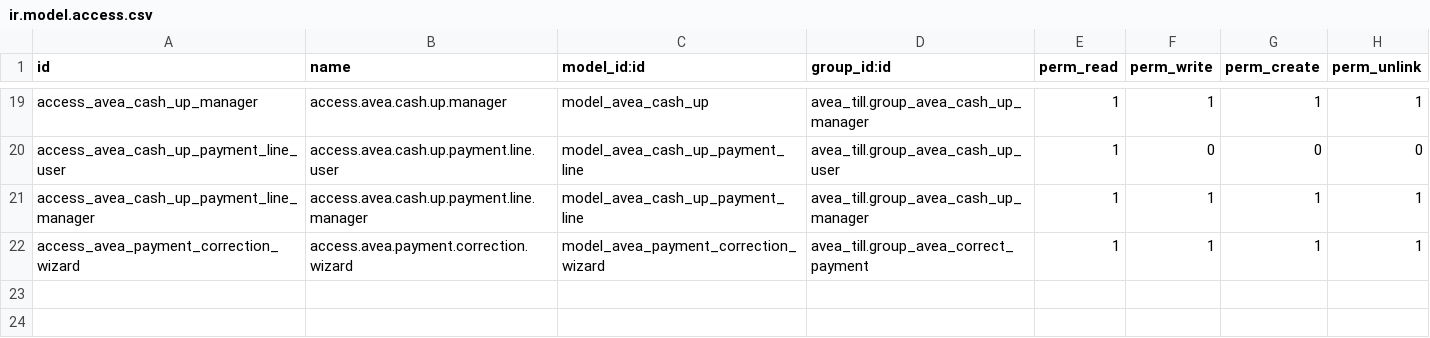
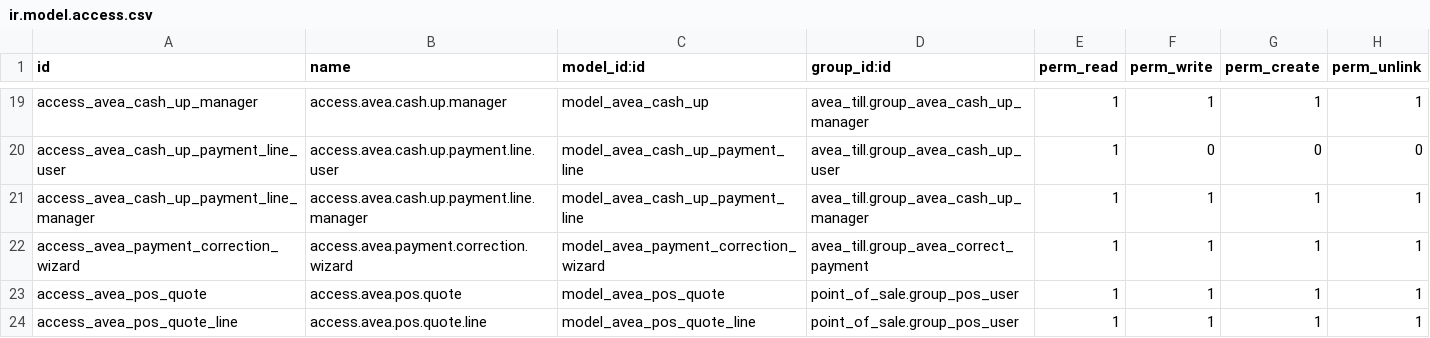
Before and after one commit to diedirk8/avea_till, a CSV file: avea_dashboard/security/till/ir.model.access.csv, drawn as a sheet; only a part is shown, gaps mark what is left out; the diff names each change by its address in the sheet, - before the commit and + after, or states it on an @@ line.

```diff
--- a/avea_dashboard/security/till/ir.model.access.csv
+++ b/avea_dashboard/security/till/ir.model.access.csv
+row 23: access_avea_pos_quote | access.avea.pos.quote | model_avea_pos_quote | point_of_sale.group_pos_user | 1 | 1 | 1 | 1
+row 24: access_avea_pos_quote_line | access.avea.pos.quote.line | model_avea_pos_quote_line | point_of_sale.group_pos_user | 1 | 1 | 1 | 1
```
Also changed, not shown: 14 other files.
